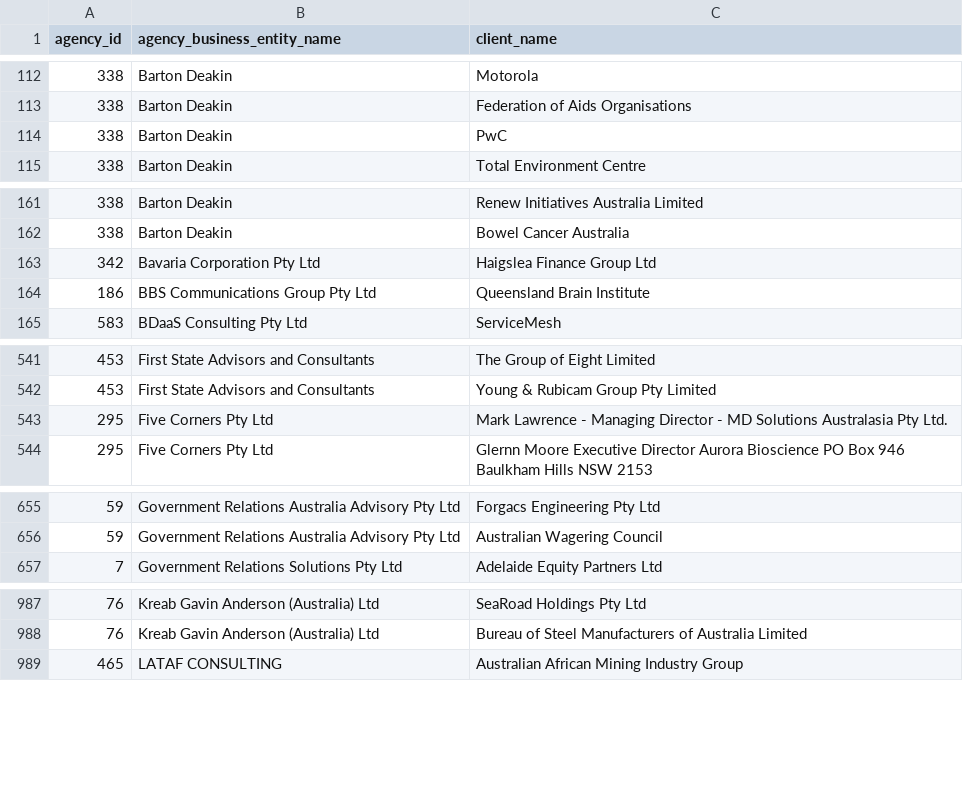
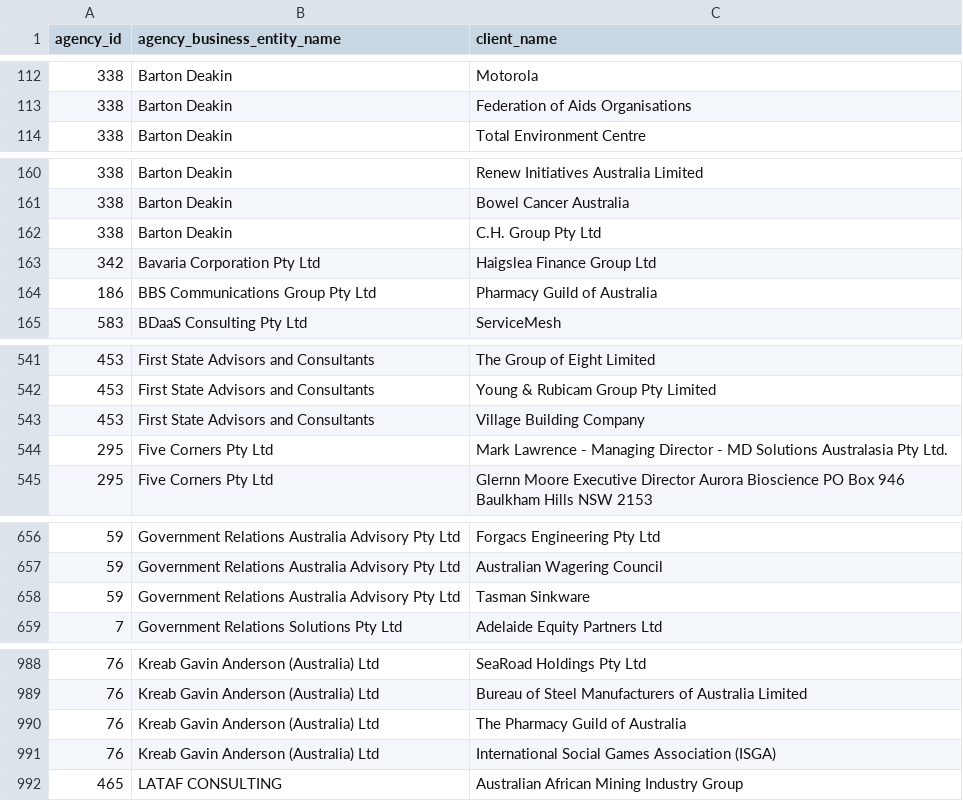
Before and after one commit to henare/australian_government_lobbyists_register, a CSV file: clients.csv, drawn as a sheet; only a part is shown, gaps mark what is left out; the diff covers the shown part only.

```diff
--- a/clients.csv
+++ b/clients.csv
@@ -113,3 +113,2 @@ agency_id,agency_business_entity_name,client_name
 338,Barton Deakin ,Federation of Aids Organisations
-338,Barton Deakin ,PwC
 338,Barton Deakin ,Total Environment Centre
@@ -162,4 +161,5 @@ agency_id,agency_business_entity_name,client_name
 338,Barton Deakin ,Bowel Cancer Australia
+338,Barton Deakin ,C.H. Group Pty Ltd
 342,Bavaria Corporation Pty Ltd,Haigslea Finance Group Ltd
-186,BBS Communications Group Pty Ltd,Queensland Brain Institute
+186,BBS Communications Group Pty Ltd,Pharmacy Guild of Australia
 583,BDaaS Consulting Pty Ltd,ServiceMesh
@@ -542,2 +542,3 @@ agency_id,agency_business_entity_name,client_name
 453,First State Advisors and Consultants ,Young & Rubicam Group Pty Limited
+453,First State Advisors and Consultants ,Village Building Company
 295,Five Corners Pty Ltd,Mark Lawrence - Managing Director - MD Solutions Australasia Pty Ltd.
@@ -656,2 +657,3 @@ agency_id,agency_business_entity_name,client_name
 59,Government Relations Australia Advisory Pty Ltd,Australian Wagering Council
+59,Government Relations Australia Advisory Pty Ltd,Tasman Sinkware
 7,Government Relations Solutions Pty Ltd,Adelaide Equity Partners Ltd
@@ -988,2 +989,4 @@ agency_id,agency_business_entity_name,client_name
 76,Kreab Gavin Anderson (Australia) Ltd,Bureau of Steel Manufacturers of Australia Limited
+76,Kreab Gavin Anderson (Australia) Ltd,The Pharmacy Guild of Australia
+76,Kreab Gavin Anderson (Australia) Ltd,International Social Games Association (ISGA)
 465,LATAF CONSULTING ,Australian African Mining Industry Group
```
Also changed, not shown: 2 added rows and 1 removed row elsewhere in this file, agencies.csv, lobbyists.csv.
